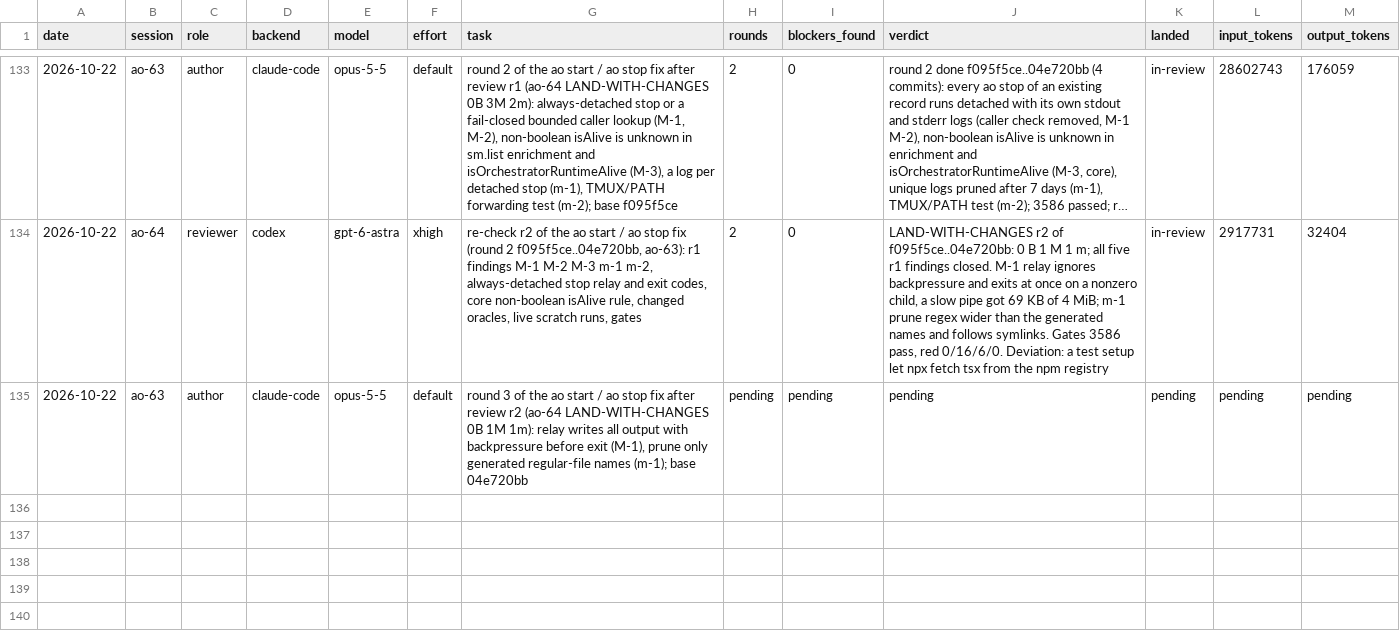
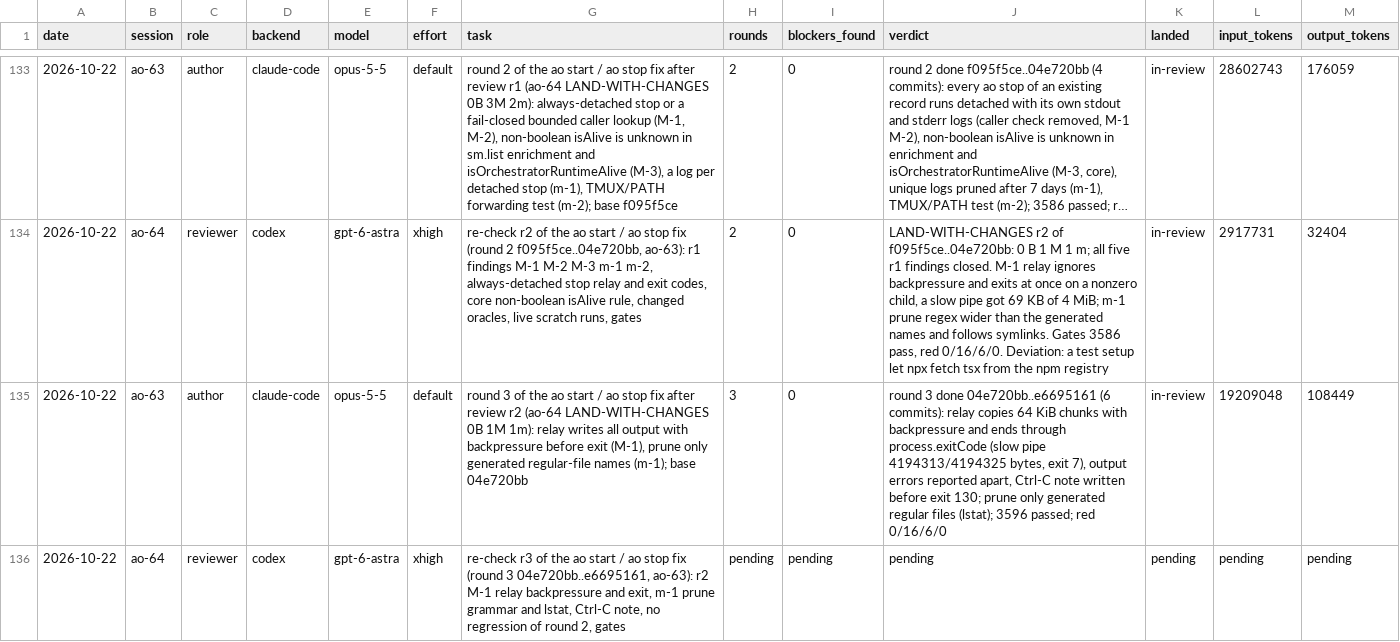
Before and after one commit to taisung/agent-orchestrator, a CSV file: development/artifacts/model_router_log/log.csv, drawn as a sheet; only a part is shown, gaps mark what is left out; long unchanged cells end in …; addresses are those after the commit; the diff names each change by its address in the sheet, - before the commit and + after, or states it on an @@ line.

Commit message:
docs(development): record round 3 of the start and stop fix and dispatch re-check r3

```diff
--- a/development/artifacts/model_router_log/log.csv
+++ b/development/artifacts/model_router_log/log.csv
+row 135: 2026-10-22 | ao-63 | author | claude-code | opus-5-5 | default | round 3 of the ao start / ao stop fix after review r2 (ao-64 LAND-WITH-CHANGES 0B 1M 1m): relay writes all output with backpressure before exit (M-1), prune only generated regular-file names (m-1); base 04e720bb | 3 | 0 | round 3 done 04e720bb..e6695161 (6 commits): relay copies 64 KiB chunks with backpressure and ends through process.exitCode (slow pipe 4194313/4194325 bytes, exit 7), output errors reported apart, Ctrl-C note written before exit 130; prune only generated regular files (lstat); 3596 passed; red 0/16/6/0 | in-review | 19209048 | 108449
-B136 (session): ao-63
+B136 (session): ao-64
-C136 (role): author
+C136 (role): reviewer
-D136 (backend): claude-code
+D136 (backend): codex
-E136 (model): opus-5-5
+E136 (model): gpt-6-astra
-F136 (effort): default
+F136 (effort): xhigh
-G136 (task): round 3 of the ao start / ao stop fix after review r2 (ao-64 LAND-WITH-CHANGES 0B 1M 1m): relay writes all output with backpressure before exit (M-1), prune only generated regular-file names (m-1); base 04e720bb
+G136 (task): re-check r3 of the ao start / ao stop fix (round 3 04e720bb..e6695161, ao-63): r2 M-1 relay backpressure and exit, m-1 prune grammar and lstat, Ctrl-C note, no regression of round 2, gates
```
Also changed, not shown: 1 other file.
